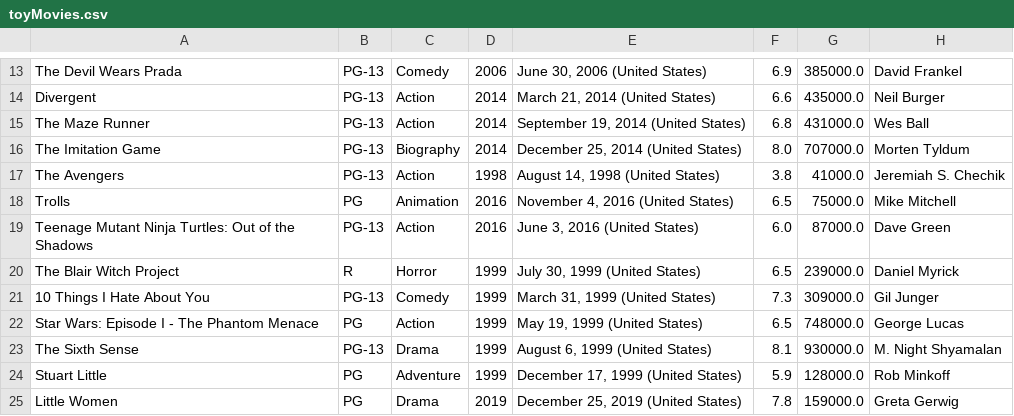
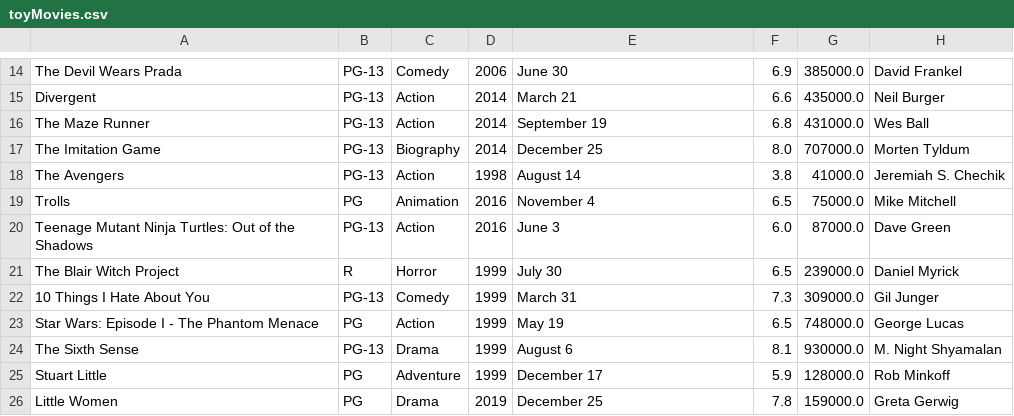
Before and after one commit to savannahbolton/CS136-Final-Project, a CSV file: array/toyMovies.csv, drawn as a sheet; only a part is shown, gaps mark what is left out; addresses are those after the commit; the diff covers the shown part only; the diff names each change by its address in the sheet, - before the commit and + after, or states it on an @@ line.

```diff
--- a/array/toyMovies.csv
+++ b/array/toyMovies.csv
-E14: June 30, 2006 (United States)
+E14: June 30
-E15: March 21, 2014 (United States)
+E15: March 21
-E16: September 19, 2014 (United States)
+E16: September 19
-E17: December 25, 2014 (United States)
+E17: December 25
-E18: August 14, 1998 (United States)
+E18: August 14
-E19: November 4, 2016 (United States)
+E19: November 4
-E20: June 3, 2016 (United States)
+E20: June 3
-E21: July 30, 1999 (United States)
+E21: July 30
-E22: March 31, 1999 (United States)
+E22: March 31
-E23: May 19, 1999 (United States)
+E23: May 19
-E24: August 6, 1999 (United States)
+E24: August 6
-E25: December 17, 1999 (United States)
+E25: December 17
-E26: December 25, 2019 (United States)
+E26: December 25
```
Also changed, not shown: 1 added row and 11 edited cells elsewhere in this file, 2 other files.
